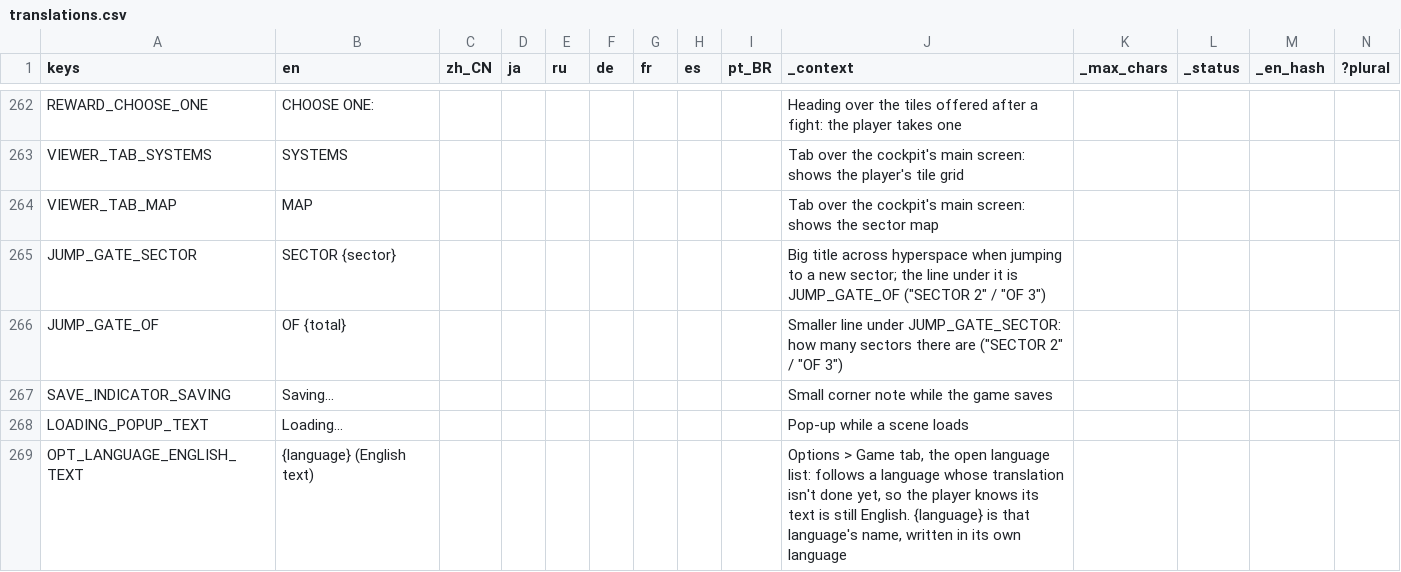
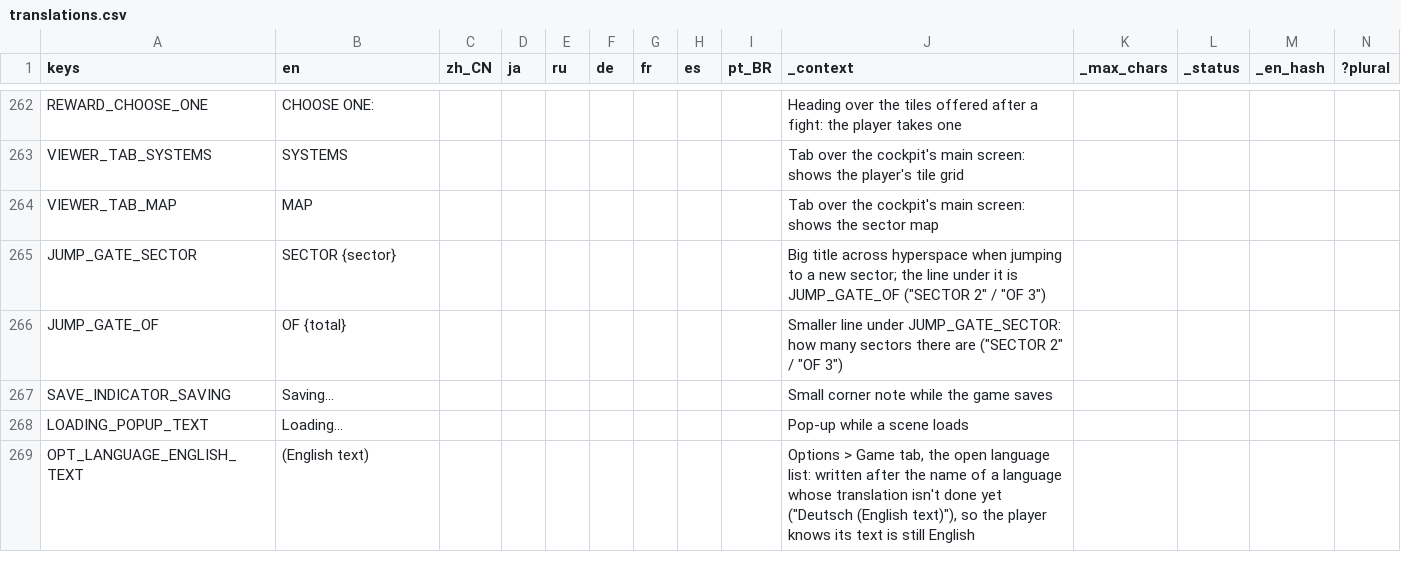
Before and after one commit to Andrew-D-Gibson/DieFighter, a CSV file: Localization/translations.csv, drawn as a sheet; only a part is shown, gaps mark what is left out.

```diff
--- a/Localization/translations.csv
+++ b/Localization/translations.csv
@@ -268,2 +268,2 @@ SAVE_INDICATOR_SAVING,Saving...,,,,,,,,Small corner note while the game saves,,,
 LOADING_POPUP_TEXT,Loading...,,,,,,,,Pop-up while a scene loads,,,
-OPT_LANGUAGE_ENGLISH_TEXT,{language} (English text),,,,,,,,"Options > Game tab, the open language list: follows a language whose translation isn't done yet, so the player knows its text is still English. {language} is that language's name, written in its own language",,,
+OPT_LANGUAGE_ENGLISH_TEXT,(English text),,,,,,,,"Options > Game tab, the open language list: written after the name of a language whose translation isn't done yet (""Deutsch (English text)""), so the player knows its text is still English",,,
```
Also changed, not shown: 4 other files.
